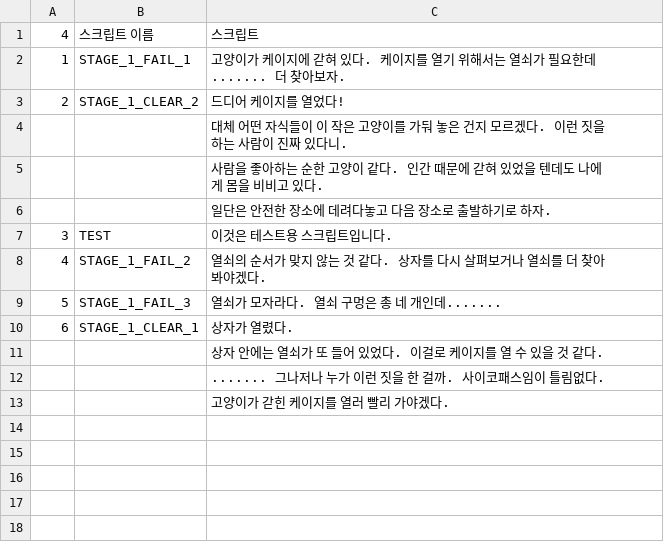
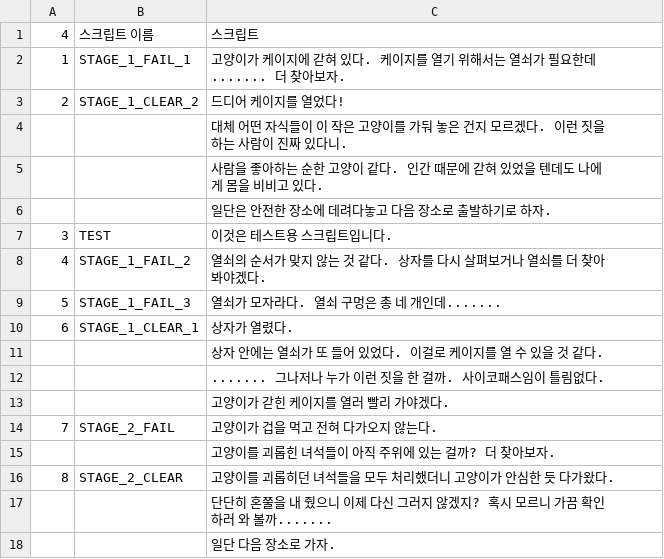
Before and after one commit to knowledgeis1ne/rescue-stray-cat-game, a CSV file: Assets/Resources/stray_cats_scripts.csv, drawn as a sheet.

```diff
--- a/Assets/Resources/stray_cats_scripts.csv
+++ b/Assets/Resources/stray_cats_scripts.csv
@@ -13 +13,6 @@
 ,,고양이가 갇힌 케이지를 열러 빨리 가야겠다.
+7,STAGE_2_FAIL,고양이가 겁을 먹고 전혀 다가오지 않는다.
+,,고양이를 괴롭힌 녀석들이 아직 주위에 있는 걸까? 더 찾아보자.
+8,STAGE_2_CLEAR,고양이를 괴롭히던 녀석들을 모두 처리했더니 고양이가 안심한 듯 다가왔다.
+,,단단히 혼쭐을 내 줬으니 이제 다신 그러지 않겠지? 혹시 모르니 가끔 확인하러 와 볼까.......
+,,일단 다음 장소로 가자.
```
Also changed, not shown: 20 other files.
